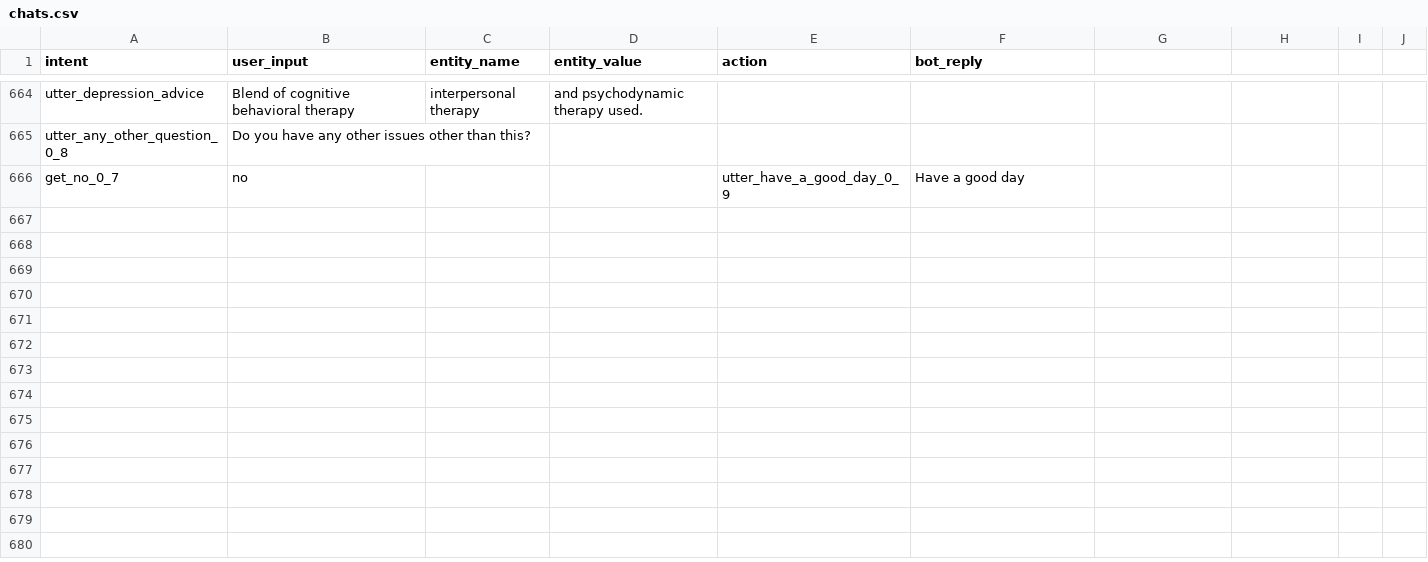
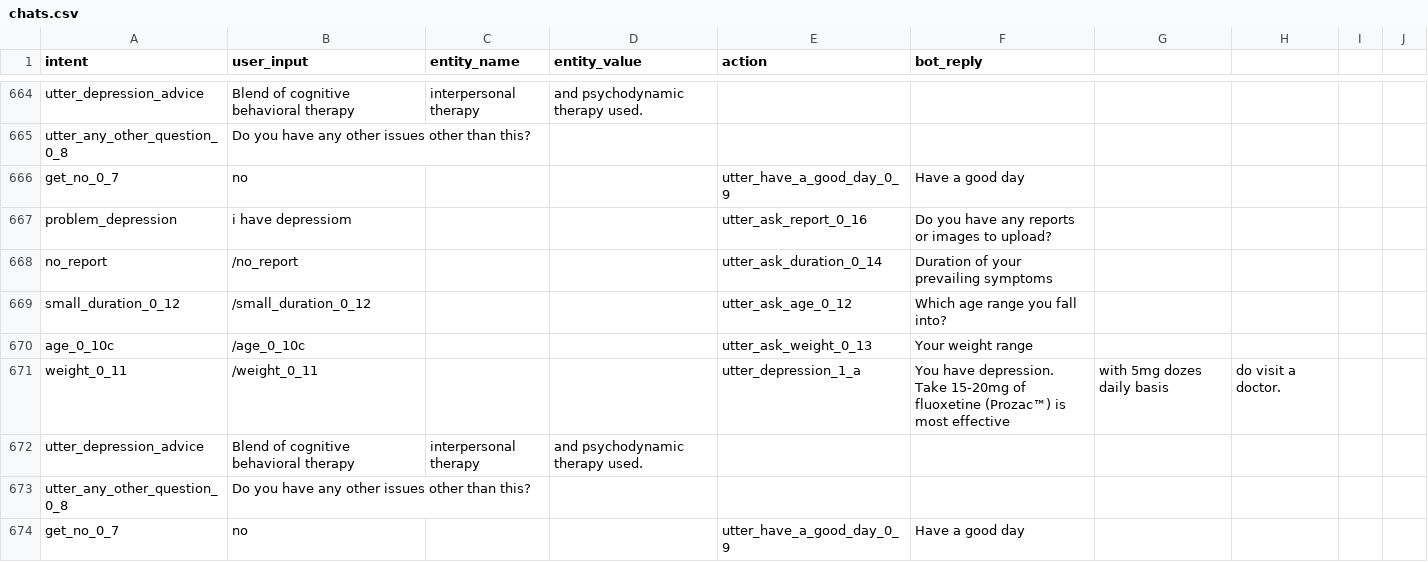
Before and after one commit to justprateek/medic_bot, a CSV file: chats.csv, drawn as a sheet; only a part is shown, gaps mark what is left out.

```diff
--- a/chats.csv
+++ b/chats.csv
@@ -666 +666,9 @@ utter_any_other_question_0_8,Do you have any other issues other than this?
 get_no_0_7,no,,,utter_have_a_good_day_0_9,Have a good day
+problem_depression,i have depressiom,,,utter_ask_report_0_16,Do you have any reports or images to upload?
+no_report,/no_report,,,utter_ask_duration_0_14,Duration of your prevailing symptoms
+small_duration_0_12,/small_duration_0_12,,,utter_ask_age_0_12,Which age range you fall into?
+age_0_10c,/age_0_10c,,,utter_ask_weight_0_13,Your weight range
+weight_0_11,/weight_0_11,,,utter_depression_1_a,You have depression. Take 15-20mg of fluoxetine (Prozac™) is most effective, with 5mg dozes daily basis, do visit a doctor.
+utter_depression_advice,Blend of cognitive behavioral therapy, interpersonal therapy, and psychodynamic therapy used.
+utter_any_other_question_0_8,Do you have any other issues other than this?
+get_no_0_7,no,,,utter_have_a_good_day_0_9,Have a good day
```
Also changed, not shown: 28 other files.
